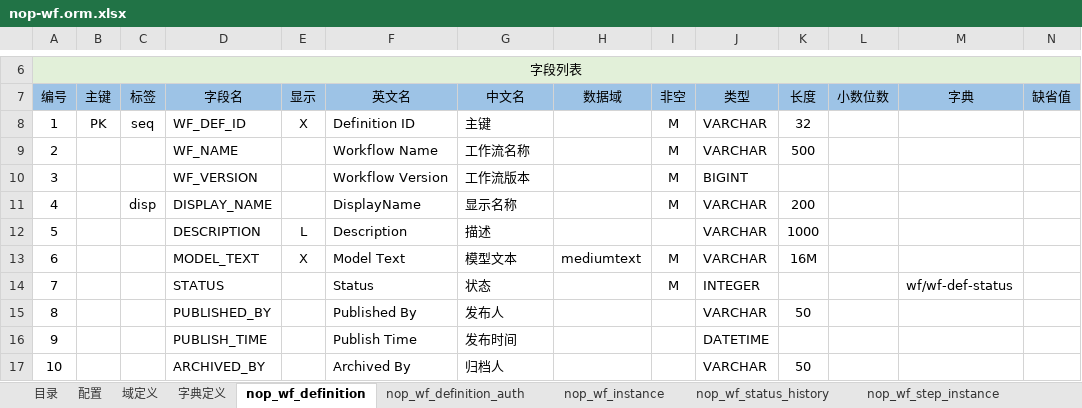
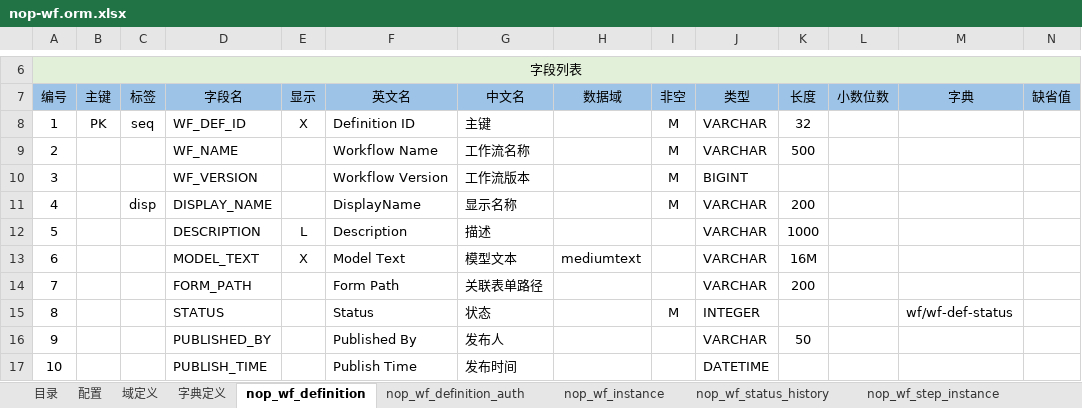
Before and after one commit to entropy-cloud/nop-entropy, an Excel workbook: nop-wf/model/nop-wf.orm.xlsx, sheet nop_wf_definition, drawn as a sheet; only a part is shown, gaps mark what is left out; the shorter side is filled out with more unchanged rows; values as stored, in another font and other column widths than the file's, no borders; addresses are those after the commit; rows hold the shown columns only; the diff names each change by its address in the sheet, - before the commit and + after, or states it on an @@ line.

```diff
--- a/nop-wf/model/nop-wf.orm.xlsx (sheet nop_wf_definition)
+++ b/nop-wf/model/nop-wf.orm.xlsx (sheet nop_wf_definition)
-I13 (非空): M
+I13 (非空): (empty)
+row 14: 7 |  |  | FORM_PATH |  | Form Path | 关联表单路径 |  |  | VARCHAR | 200
@@ column A (编号) renumbered between rows 15 and 26 @@
```
Also changed, not shown: 30 other files.
